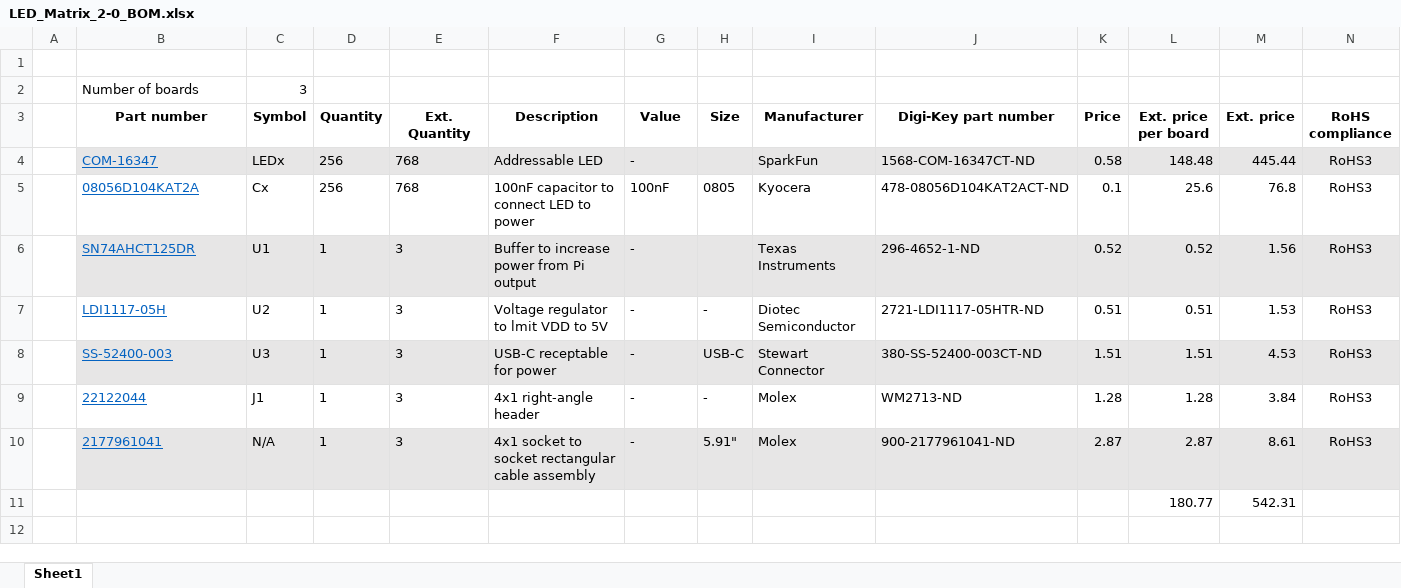
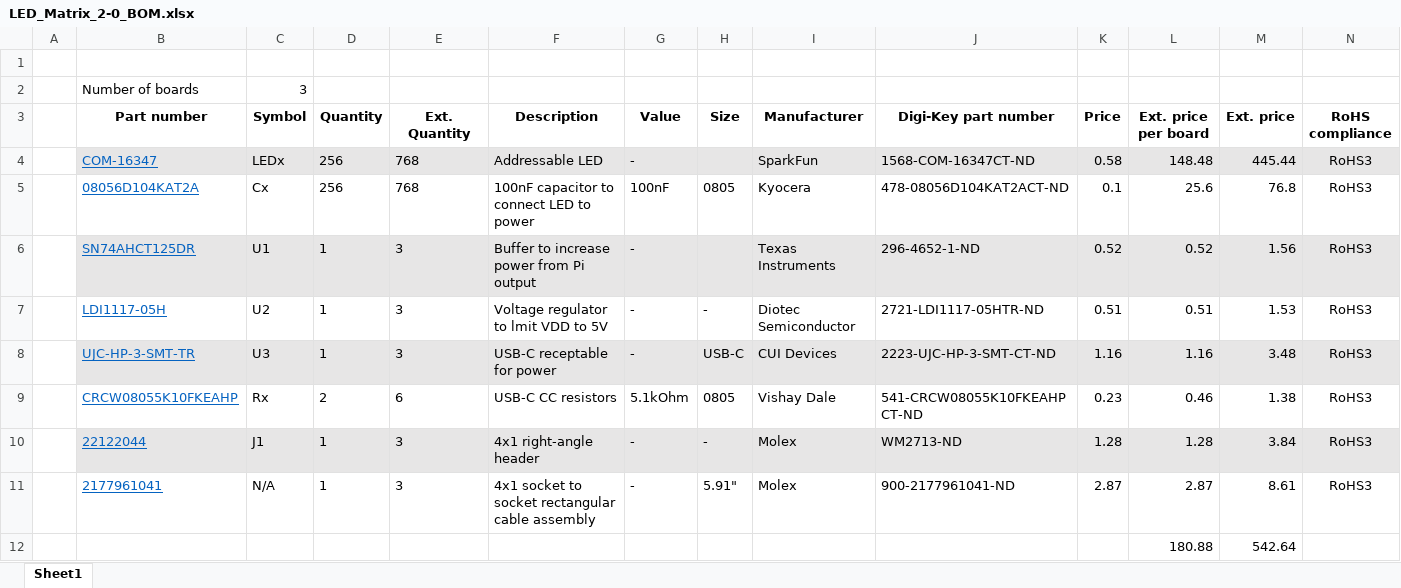
Before and after one commit to samjp5457456/LED_Matrix, an Excel workbook: Hardware/LED_Matrix_2-0_BOM.xlsx, sheet Sheet1, drawn as a sheet; values as stored, in another font and other column widths than the file's, no borders; removed rows and columns are numbered as before the commit, all else as after; the diff names each change by its address in the sheet, - before the commit and + after, or states it on an @@ line.

```diff
--- a/Hardware/LED_Matrix_2-0_BOM.xlsx (sheet Sheet1)
+++ b/Hardware/LED_Matrix_2-0_BOM.xlsx (sheet Sheet1)
-B8 (Part number): SS-52400-003
+B8 (Part number): UJC-HP-3-SMT-TR
-I8 (Manufacturer): Stewart Connector
+I8 (Manufacturer): CUI Devices
-J8 (Digi-Key part number): 380-SS-52400-003CT-ND
+J8 (Digi-Key part number): 2223-UJC-HP-3-SMT-CT-ND
-K8 (Price): 1.51
+K8 (Price): 1.16
-L8 (Ext. price per board): 1.51
+L8 (Ext. price per board): 1.16
-M8 (Ext. price): 4.53
+M8 (Ext. price): 3.48
+row 9:  | CRCW08055K10FKEAHP | Rx | 2 | 6 | USB-C CC resistors | 5.1kOhm | 0805 | Vishay Dale | 541-CRCW08055K10FKEAHPCT-ND | 0.23 | 0.46 | 1.38 | RoHS3
-B10:N10 fill: none
+B10:N10 fill: #E7E6E6
-B11:N11 fill: #E7E6E6
+B11:N11 fill: none
-row 11:  |  |  |  |  |  |  |  |  |  |  | 180.77 | 542.31
+row 12:  |  |  |  |  |  |  |  |  |  |  | 180.88 | 542.64
```
Also changed, not shown: formulas that keep their value, 8 other files.
